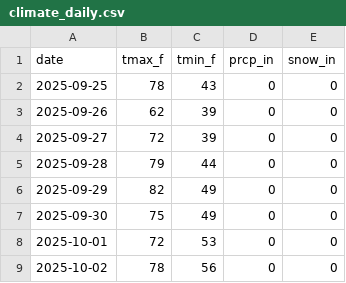
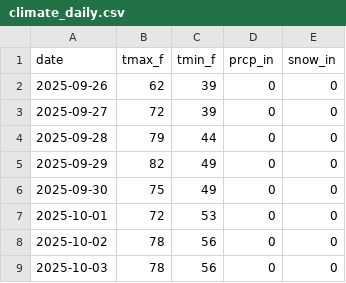
Before and after one commit to rswaty/woodenmanweather, a CSV file: data/climate_daily.csv, drawn as a sheet; only a part is shown; the shorter side is filled out with more unchanged rows; the diff names each change by its address in the sheet, - before the commit and + after, or states it on an @@ line.

```diff
--- a/data/climate_daily.csv
+++ b/data/climate_daily.csv
-row 2: 2025-09-25 | 78 | 43 | 0 | 0
```
Also changed, not shown: 8 other files.
